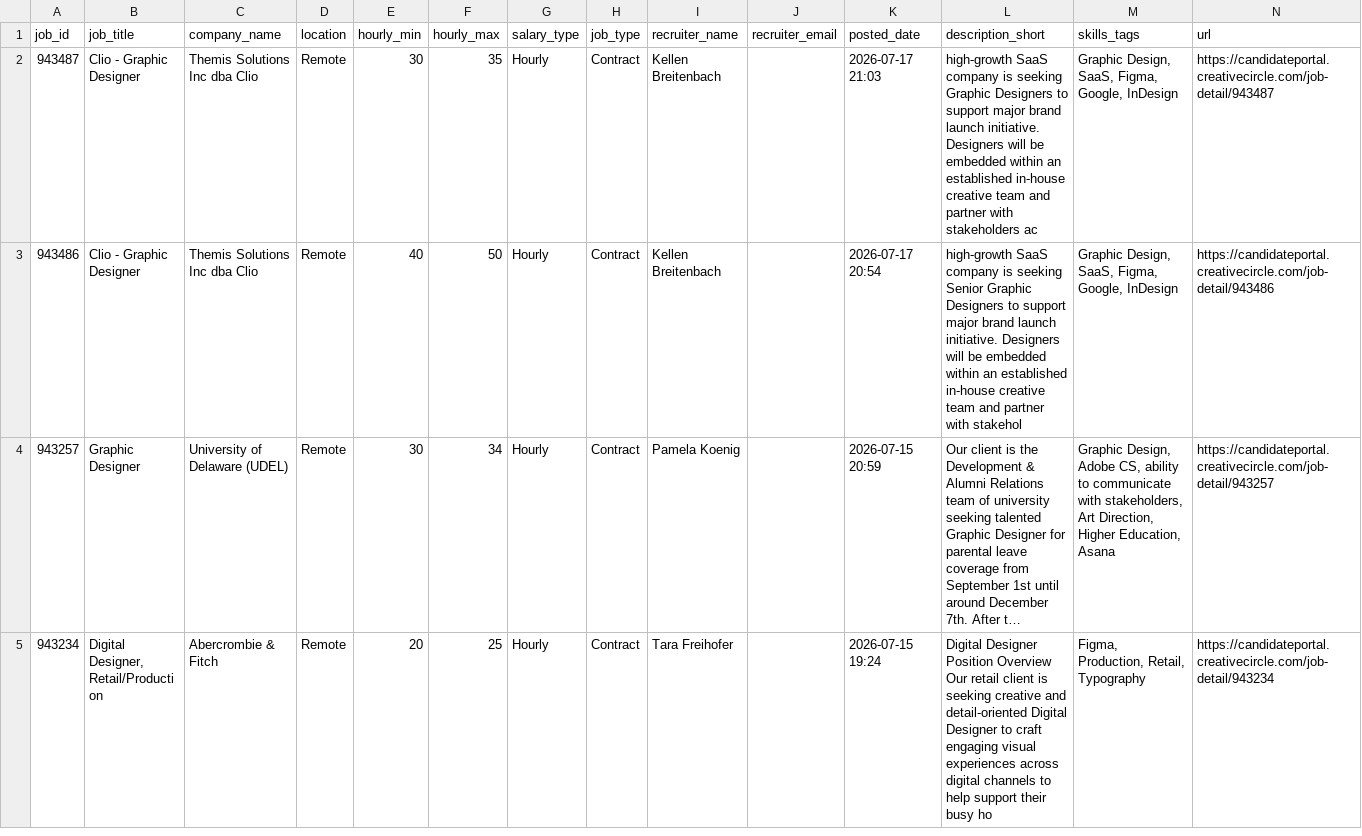
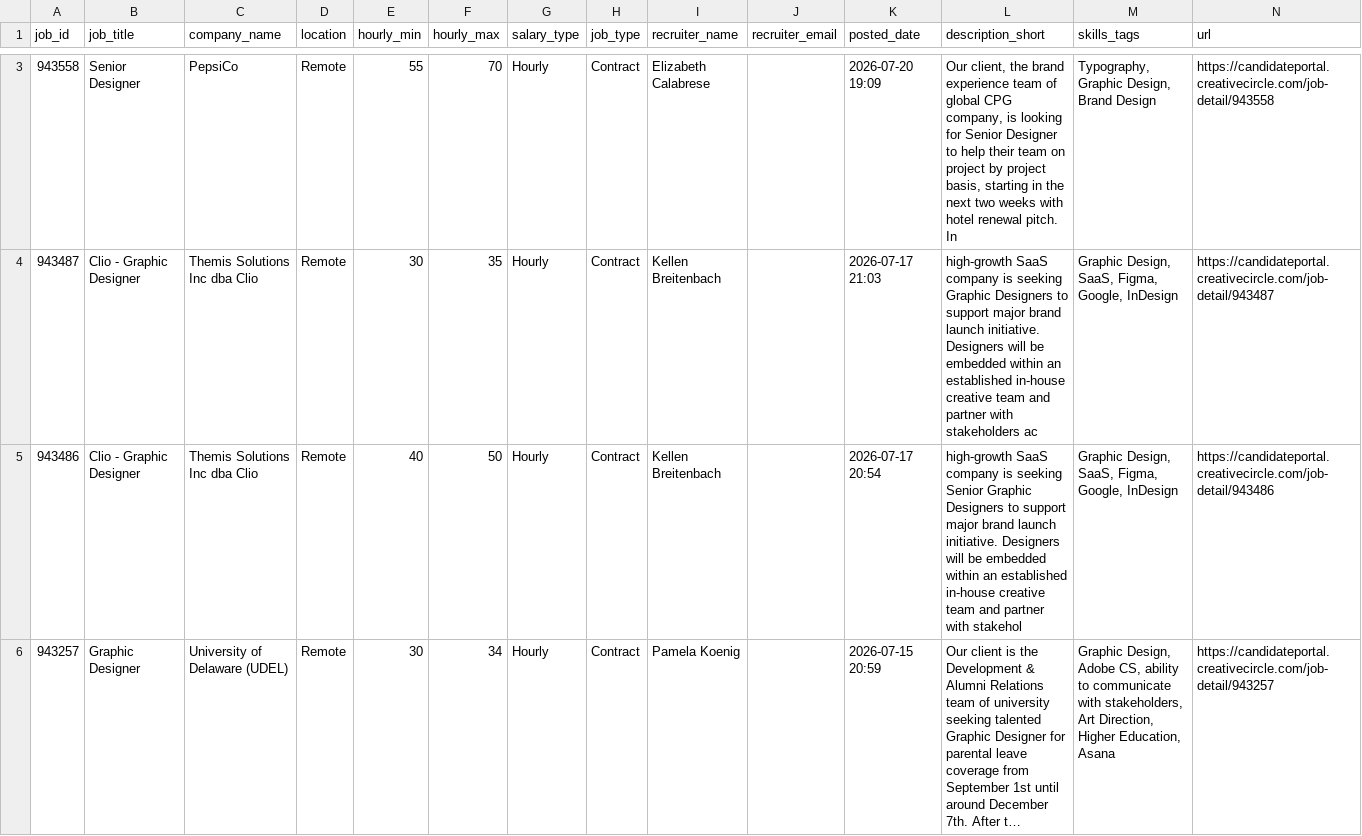
Before and after one commit to zeandroid/JSAuto, a CSV file: data/designer_jobs.csv, drawn as a sheet; only a part is shown, gaps mark what is left out; the shorter side is filled out with more unchanged rows; long unchanged cells end in …; the diff covers the shown part only.

```diff
--- a/data/designer_jobs.csv
+++ b/data/designer_jobs.csv
@@ -2 +3,2 @@ job_id,job_title,company_name,location,hourly_min,hourly_max,salary_type,job_typ
+943558,Senior Designer,PepsiCo,Remote,55,70,Hourly,Contract,Elizabeth Calabrese,,2026-07-20 19:09,"Our client, the brand experience team of global CPG company, is looking for Senior Designer to help their team on project by project basis, starting in the next two weeks with hotel renewal pitch. In ","Typography, Graphic Design, Brand Design",https://candidateportal.creativecircle.com/job-detail/943558
 943487,Clio - Graphic Designer,Themis Solutions Inc dba Clio,Remote,30,35,Hourly,Contract,Kellen Breitenbach,,2026-07-17 21:03,high-growth SaaS company is seeking Graphic Designers to support major brand launch initiative. Designers will be embedded within an established in-house creative team and partner with stakeholders ac,"Graphic Design, SaaS, Figma, Google, InDesign",https://candidateportal.creativecircle.com/job-detail/943487
```
Also changed, not shown: 2 added rows elsewhere in this file.
